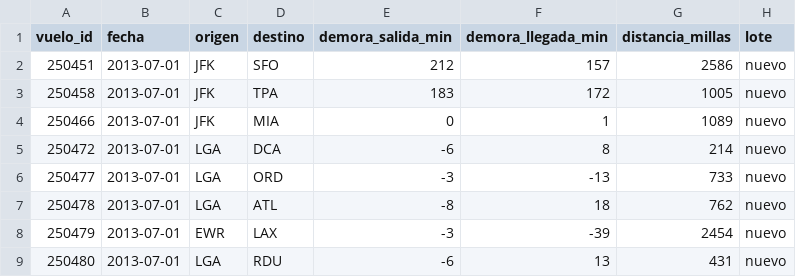
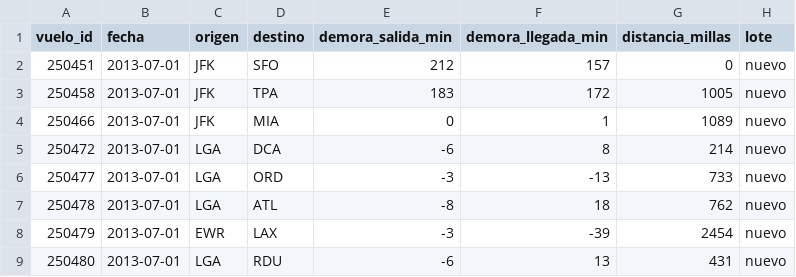
Before and after one commit to JuanPabloVargasRodriguez/vuelos-new-york, a CSV file: datos/actual.csv, drawn as a sheet; only a part is shown.

Commit message:
test: provocar error controlado con distancia invalida

```diff
--- a/datos/actual.csv
+++ b/datos/actual.csv
@@ -1,3 +1,3 @@
 vuelo_id,fecha,origen,destino,demora_salida_min,demora_llegada_min,distancia_millas,lote
-250451,2013-07-01,JFK,SFO,212,157,2586,nuevo
+250451,2013-07-01,JFK,SFO,212,157,0,nuevo
 250458,2013-07-01,JFK,TPA,183,172,1005,nuevo
```
